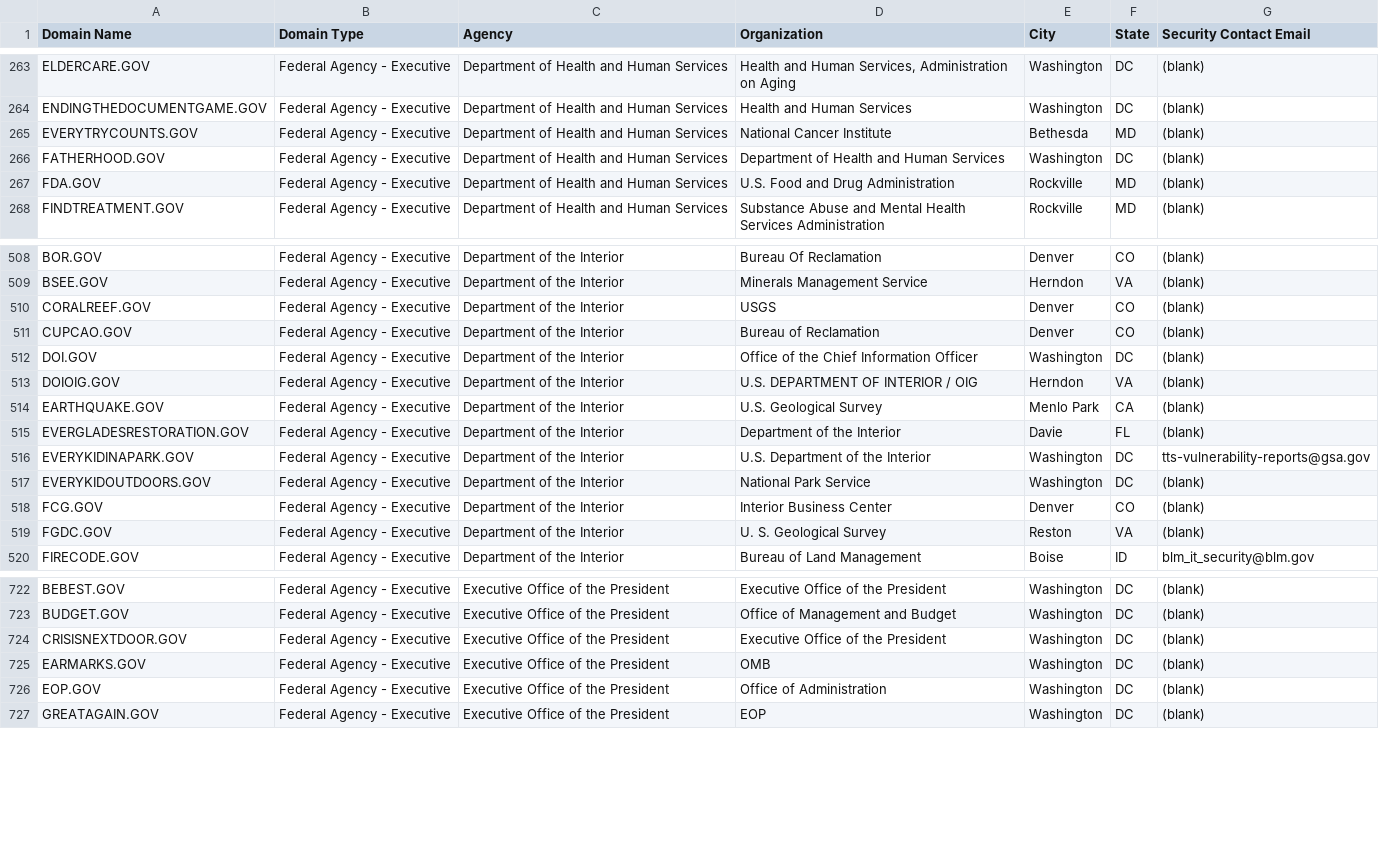
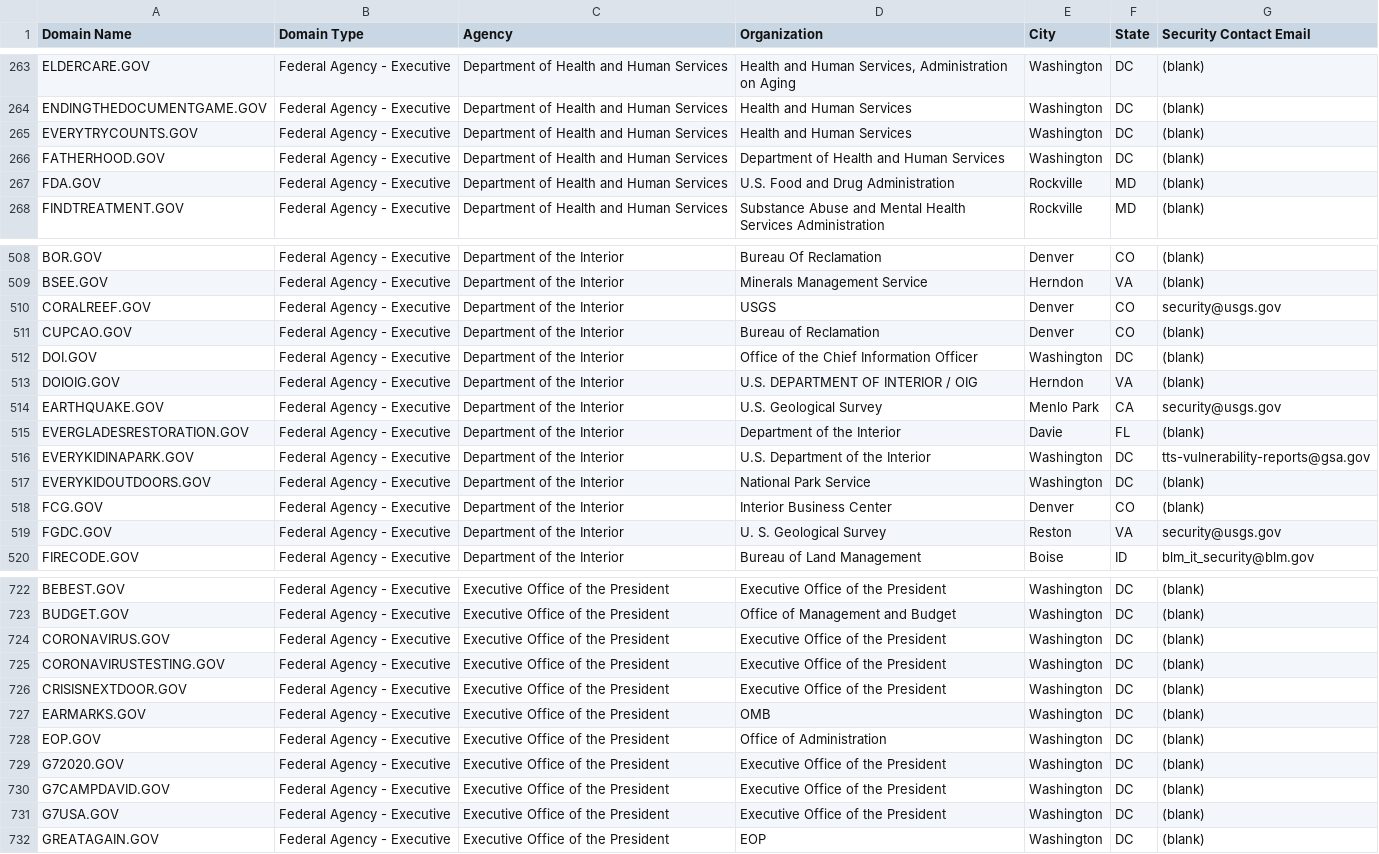
Before and after one commit to GSA/data, a CSV file: dotgov-domains/current-federal.csv, drawn as a sheet; only a part is shown, gaps mark what is left out; the diff covers the shown part only.

Commit message:
Add files via upload
an updated set of domains as of 4-16-20

```diff
--- a/dotgov-domains/current-federal.csv
+++ b/dotgov-domains/current-federal.csv
@@ -264,3 +264,3 @@ ELDERCARE.GOV,Federal Agency - Executive,Department of Health and Human Services
 ENDINGTHEDOCUMENTGAME.GOV,Federal Agency - Executive,Department of Health and Human Services,Health and Human Services,Washington,DC,(blank)
-EVERYTRYCOUNTS.GOV,Federal Agency - Executive,Department of Health and Human Services,National Cancer Institute,Bethesda,MD,(blank)
+EVERYTRYCOUNTS.GOV,Federal Agency - Executive,Department of Health and Human Services,Health and Human Services,Washington,DC,(blank)
 FATHERHOOD.GOV,Federal Agency - Executive,Department of Health and Human Services,Department of Health and Human Services,Washington,DC,(blank)
@@ -509,3 +509,3 @@ BOR.GOV,Federal Agency - Executive,Department of the Interior,Bureau Of Reclamat
 BSEE.GOV,Federal Agency - Executive,Department of the Interior,Minerals Management Service,Herndon,VA,(blank)
-CORALREEF.GOV,Federal Agency - Executive,Department of the Interior,USGS,Denver,CO,(blank)
+CORALREEF.GOV,Federal Agency - Executive,Department of the Interior,USGS,Denver,CO,security@usgs.gov
 CUPCAO.GOV,Federal Agency - Executive,Department of the Interior,Bureau of Reclamation,Denver,CO,(blank)
@@ -513,3 +513,3 @@ DOI.GOV,Federal Agency - Executive,Department of the Interior,Office of the Chie
 DOIOIG.GOV,Federal Agency - Executive,Department of the Interior,U.S. DEPARTMENT OF INTERIOR / OIG,Herndon,VA,(blank)
-EARTHQUAKE.GOV,Federal Agency - Executive,Department of the Interior,U.S. Geological Survey,Menlo Park,CA,(blank)
+EARTHQUAKE.GOV,Federal Agency - Executive,Department of the Interior,U.S. Geological Survey,Menlo Park,CA,security@usgs.gov
 EVERGLADESRESTORATION.GOV,Federal Agency - Executive,Department of the Interior,Department of the Interior,Davie,FL,(blank)
@@ -518,3 +518,3 @@ EVERYKIDOUTDOORS.GOV,Federal Agency - Executive,Department of the Interior,Natio
 FCG.GOV,Federal Agency - Executive,Department of the Interior,Interior Business Center,Denver,CO,(blank)
-FGDC.GOV,Federal Agency - Executive,Department of the Interior,U. S. Geological Survey,Reston,VA,(blank)
+FGDC.GOV,Federal Agency - Executive,Department of the Interior,U. S. Geological Survey,Reston,VA,security@usgs.gov
 FIRECODE.GOV,Federal Agency - Executive,Department of the Interior,Bureau of Land Management,Boise,ID,blm_it_security@blm.gov
@@ -723,2 +723,4 @@ BEBEST.GOV,Federal Agency - Executive,Executive Office of the President,Executiv
 BUDGET.GOV,Federal Agency - Executive,Executive Office of the President,Office of Management and Budget,Washington,DC,(blank)
+CORONAVIRUS.GOV,Federal Agency - Executive,Executive Office of the President,Executive Office of the President,Washington,DC,(blank)
+CORONAVIRUSTESTING.GOV,Federal Agency - Executive,Executive Office of the President,Executive Office of the President,Washington,DC,(blank)
 CRISISNEXTDOOR.GOV,Federal Agency - Executive,Executive Office of the President,Executive Office of the President,Washington,DC,(blank)
@@ -726,2 +728,5 @@ EARMARKS.GOV,Federal Agency - Executive,Executive Office of the President,OMB,Wa
 EOP.GOV,Federal Agency - Executive,Executive Office of the President,Office of Administration,Washington,DC,(blank)
+G72020.GOV,Federal Agency - Executive,Executive Office of the President,Executive Office of the President,Washington,DC,(blank)
+G7CAMPDAVID.GOV,Federal Agency - Executive,Executive Office of the President,Executive Office of the President,Washington,DC,(blank)
+G7USA.GOV,Federal Agency - Executive,Executive Office of the President,Executive Office of the President,Washington,DC,(blank)
 GREATAGAIN.GOV,Federal Agency - Executive,Executive Office of the President,EOP,Washington,DC,(blank)
```
Also changed, not shown: 43 edited cells elsewhere in this file, 1 other file.
